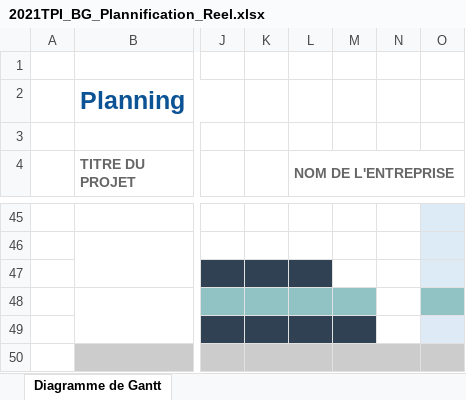
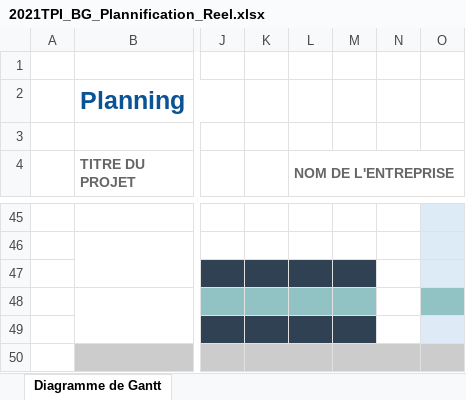
Before and after one commit to BRIANGL/Flight-Club, an Excel workbook: doc/2021TPI_BG_Plannification_Reel.xlsx, sheet Diagramme de Gantt, drawn as a sheet; only a part is shown, gaps mark what is left out; values as stored, in another font and other column widths than the file's, no borders; the diff names each change by its address in the sheet, - before the commit and + after, or states it on an @@ line.

```diff
--- a/doc/2021TPI_BG_Plannification_Reel.xlsx (sheet Diagramme de Gantt)
+++ b/doc/2021TPI_BG_Plannification_Reel.xlsx (sheet Diagramme de Gantt)
-M47 fill: none
+M47 fill: #2F4152
```
Also changed, not shown: 6 other files.
